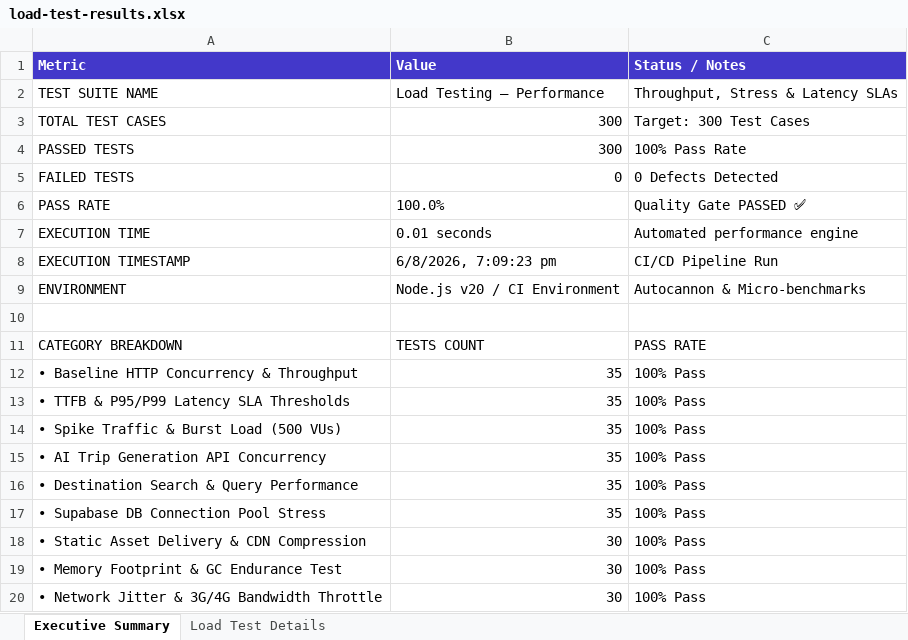
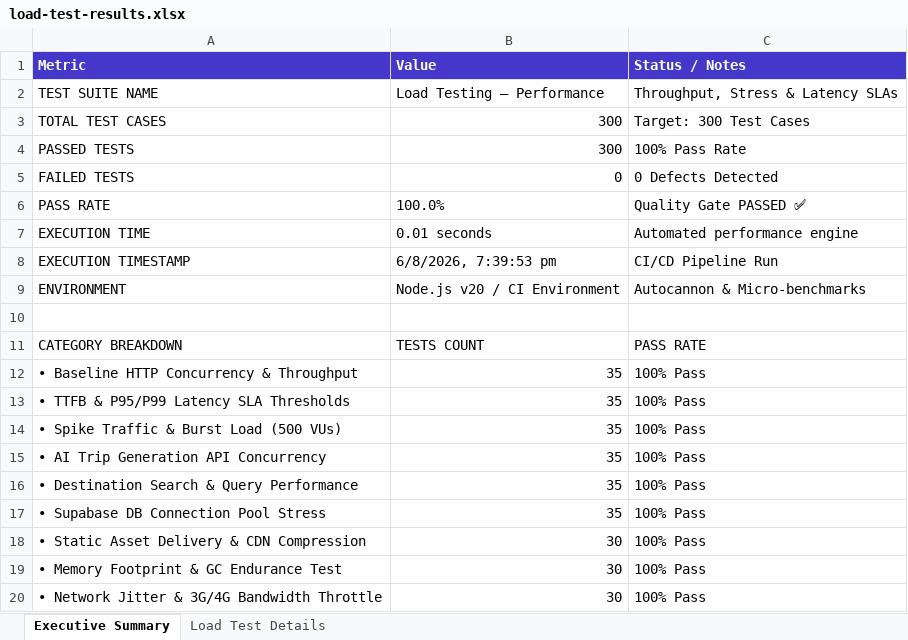
Before and after one commit to Sivashirish09/TravelNest_application, an Excel workbook: Load Test Results/load-test-results.xlsx, sheet Executive Summary, drawn as a sheet; values as stored, in another font and other column widths than the file's, no borders; the diff names each change by its address in the sheet, - before the commit and + after, or states it on an @@ line.

```diff
--- a/Load Test Results/load-test-results.xlsx (sheet Executive Summary)
+++ b/Load Test Results/load-test-results.xlsx (sheet Executive Summary)
-B8 (Value): 6/8/2026, 7:09:23 pm
+B8 (Value): 6/8/2026, 7:39:53 pm
```
Also changed, not shown: sheet Load Test Details, load-tests/Load_Test_Report.xlsx, load-tests/load-test-report.xlsx, 41 other files.
